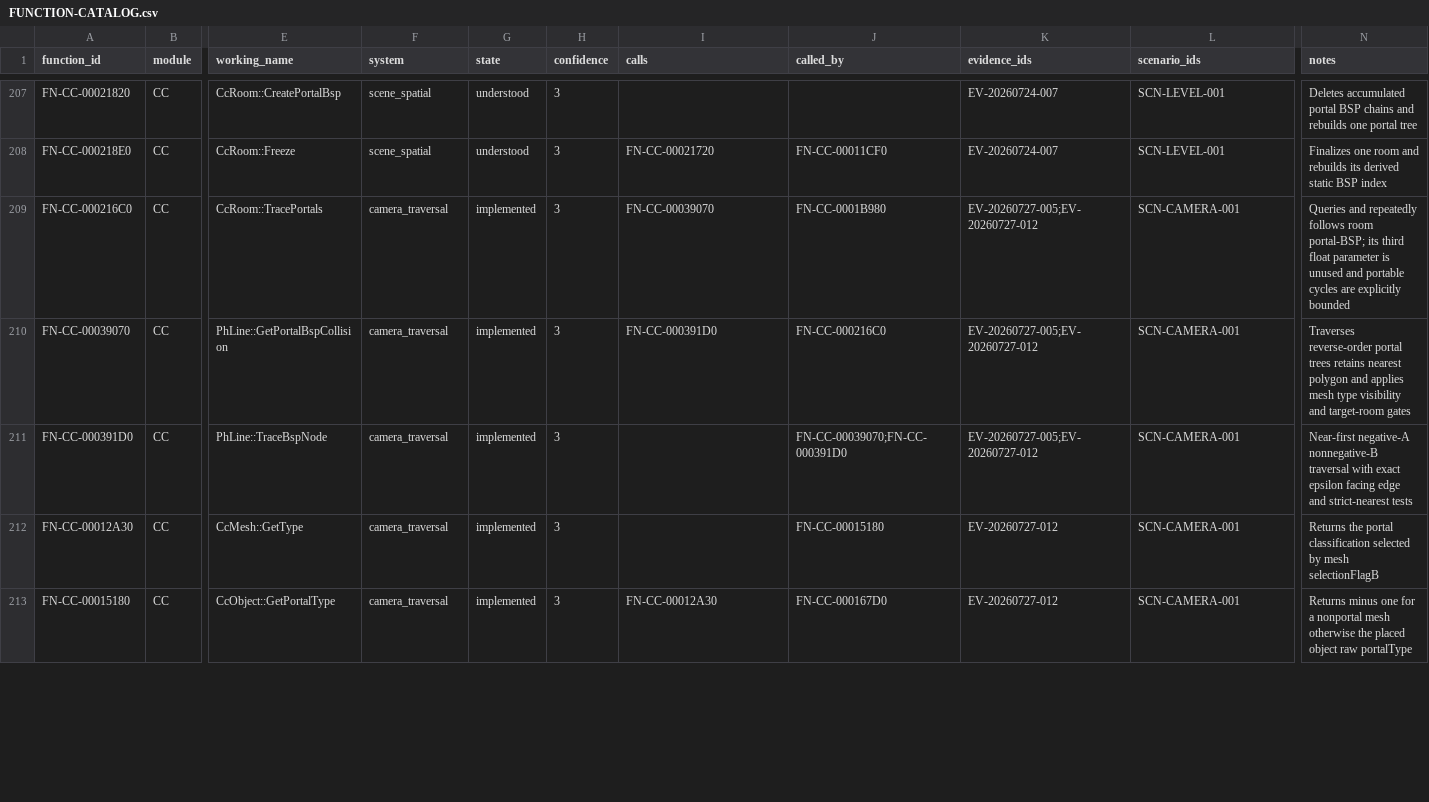
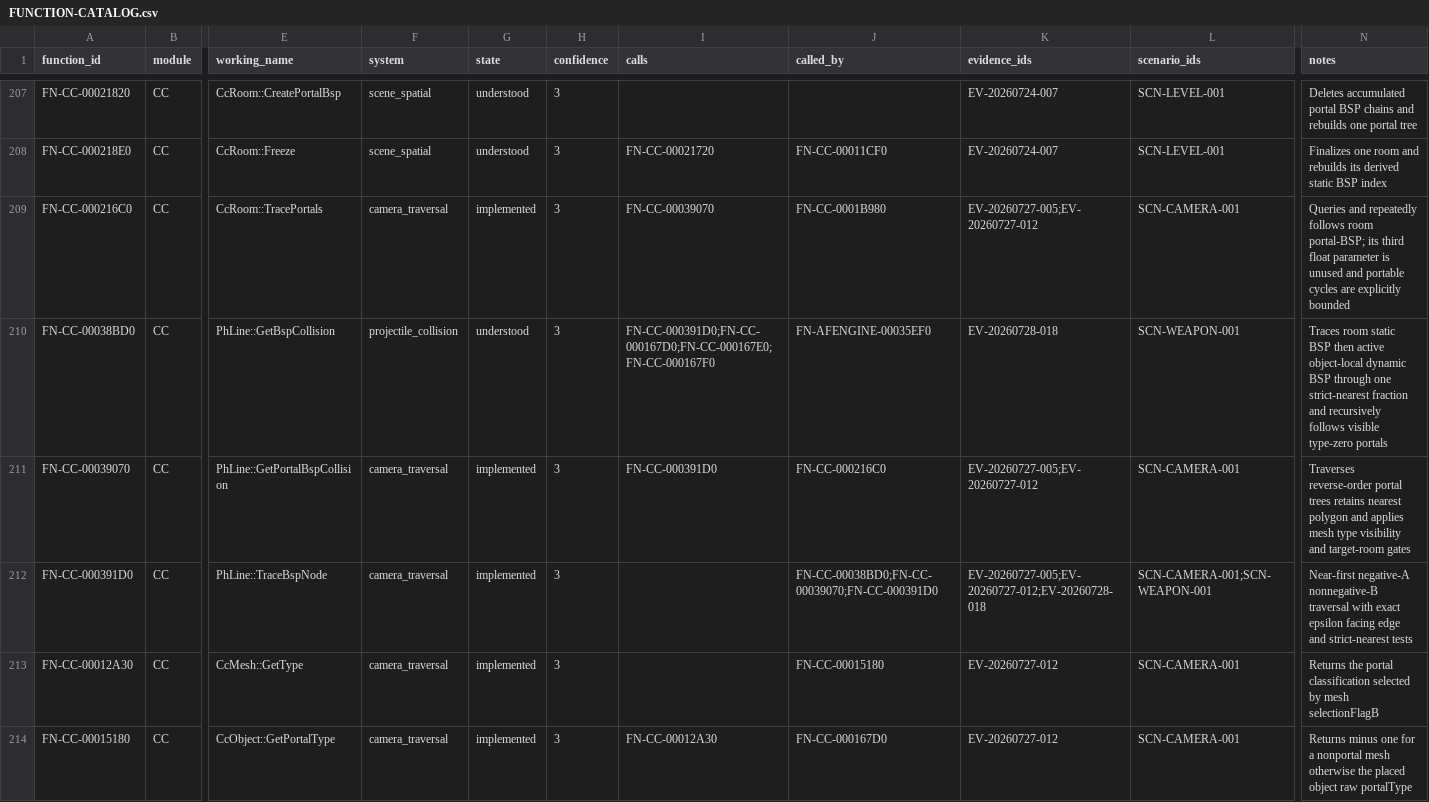
Before and after one commit to tryk016/airfix-dogfighter, a CSV file: docs/re/FUNCTION-CATALOG.csv, drawn as a sheet; only a part is shown, gaps mark what is left out; addresses are those after the commit; rows hold the shown columns only; the diff covers the shown part only; the diff names each change by its address in the sheet, - before the commit and + after, or states it on an @@ line.

Commit message:
Recover projectile collision decisions

```diff
--- a/docs/re/FUNCTION-CATALOG.csv
+++ b/docs/re/FUNCTION-CATALOG.csv
+row 210: FN-CC-00038BD0 | CC | PhLine::GetBspCollision | projectile_collision | understood | 3 | FN-CC-000391D0;FN-CC-000167D0;FN-CC-000167E0;FN-CC-000167F0 | FN-AFENGINE-00035EF0 | EV-20260728-018 | SCN-WEAPON-001 | Traces room static BSP then active object-local dynamic BSP through one strict-nearest fraction and recursively follows visible type-zero portals
-J212 (called_by): FN-CC-00039070;FN-CC-000391D0
+J212 (called_by): FN-CC-00038BD0;FN-CC-00039070;FN-CC-000391D0
-K212 (evidence_ids): EV-20260727-005;EV-20260727-012
+K212 (evidence_ids): EV-20260727-005;EV-20260727-012;EV-20260728-018
-L212 (scenario_ids): SCN-CAMERA-001
+L212 (scenario_ids): SCN-CAMERA-001;SCN-WEAPON-001
```
Also changed, not shown: 14 edited cells elsewhere in this file, 8 other files.
